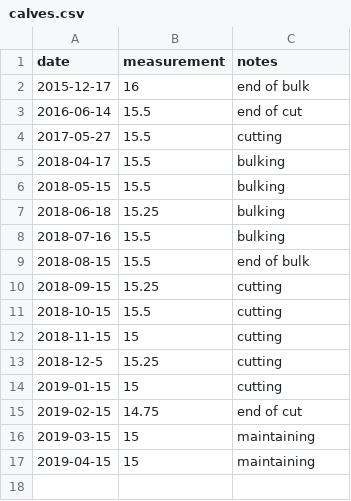
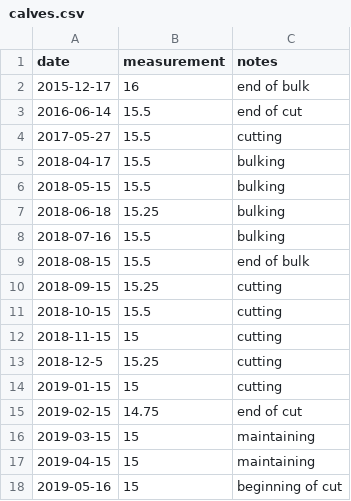
Before and after one commit to chris30269/body-stats, a CSV file: measurements/calves.csv, drawn as a sheet.

```diff
--- a/measurements/calves.csv
+++ b/measurements/calves.csv
@@ -17 +17,2 @@ date,measurement,notes
 2019-04-15,15,"maintaining"
+2019-05-16,15,"beginning of cut"
```
Also changed, not shown: measurements/arms.csv, measurements/chest.csv, 8 other files.
